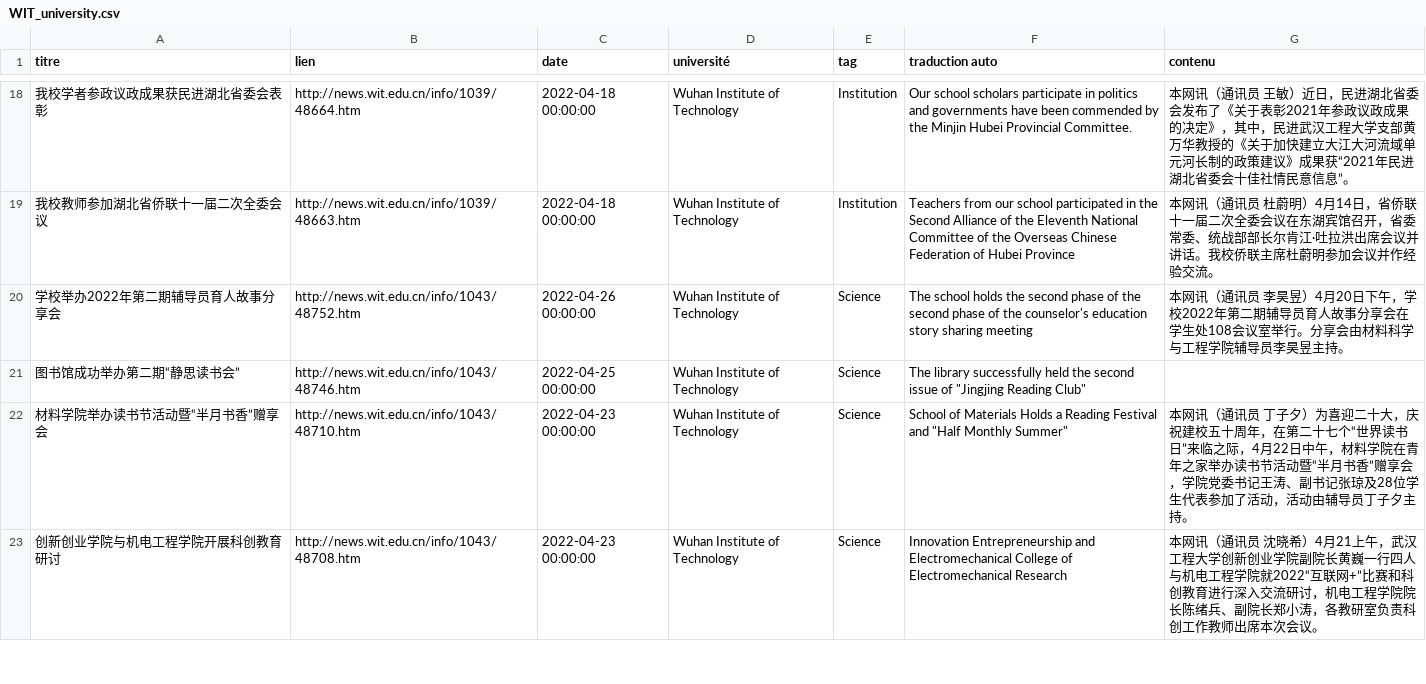
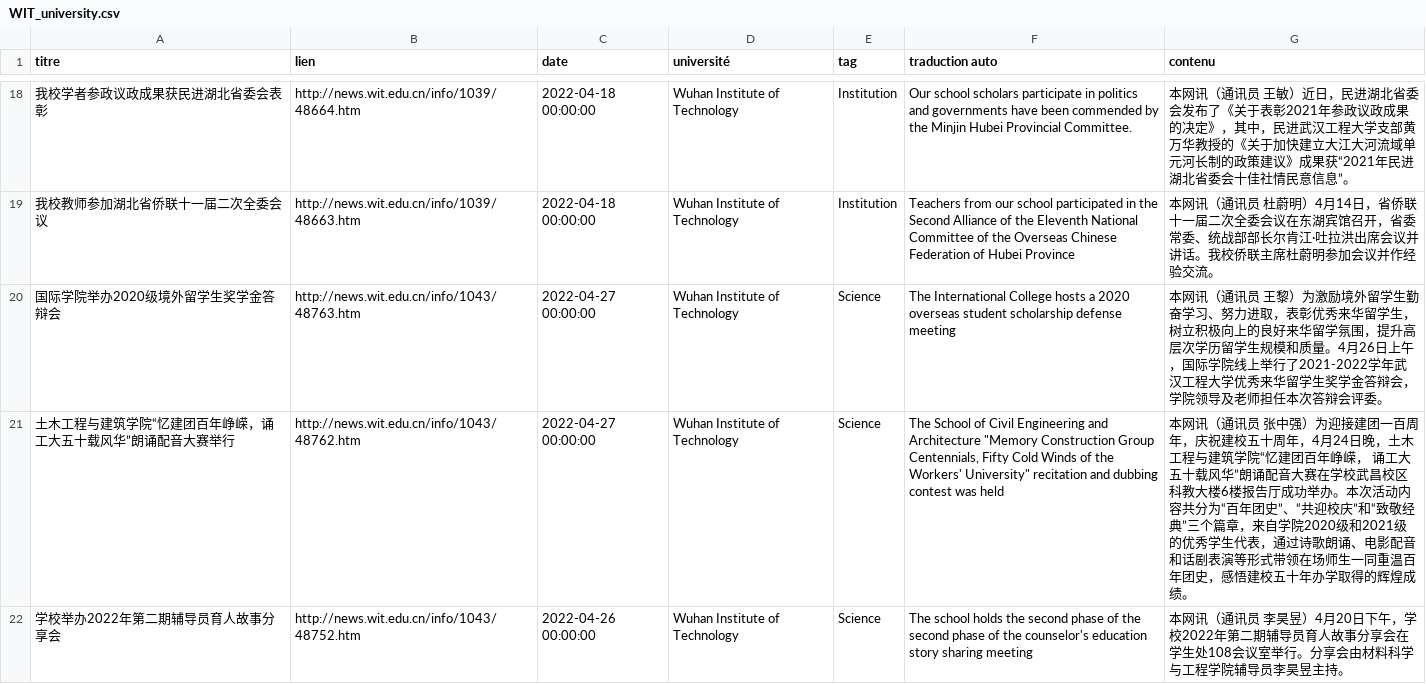
Before and after one commit to kudoeil/Hubei_universities_veille, a CSV file: universities/WIT_university.csv, drawn as a sheet; only a part is shown, gaps mark what is left out; the shorter side is filled out with more unchanged rows; the diff covers the shown part only; the diff names each change by its address in the sheet, - before the commit and + after, or states it on an @@ line.

Commit message:
màj données

```diff
--- a/universities/WIT_university.csv
+++ b/universities/WIT_university.csv
+row 20: 国际学院举办2020级境外留学生奖学金答辩会 | http://news.wit.edu.cn/info/1043/48763.htm | 2022-04-27 00:00:00 | Wuhan Institute of Technology | Science | The International College hosts a 2020 overseas student scholarship defense meeting | 本网讯（通讯员 王黎）为激励境外留学生勤奋学习、努力进取，表彰优秀来华留学生，树立积极向上的良好来华留学氛围，提升高层次学历留学生规模和质量。4月26日上午，国际学院线上举行了2021-2022学年武汉工程大学优秀来华留学生奖学金答辩会，学院领导及老师担任本次答辩会评委。
+row 21: 土木工程与建筑学院“忆建团百年峥嵘，诵工大五十载风华”朗诵配音大赛举行 | http://news.wit.edu.cn/info/1043/48762.htm | 2022-04-27 00:00:00 | Wuhan Institute of Technology | Science | The School of Civil Engineering and Architecture "Memory Construction Group Centennials, Fifty Cold Winds of the Workers' University" recitation and dubbing contest was held | 本网讯（通讯员 张中强）为迎接建团一百周年，庆祝建校五十周年，4月24日晚，土木工程与建筑学院“忆建团百年峥嵘， 诵工大五十载风华”朗诵配音大赛在学校武昌校区科教大楼6楼报告厅成功举办。本次活动内容共分为“百年团史”、“共迎校庆”和“致敬经典”三个篇章，来自学院2020级和2021级的优秀学生代表，通过诗歌朗诵、电影配音和话剧表演等形式带领在场师生一同重温百年团史，感悟建校五十年办学取得的辉煌成绩。
```
Also changed, not shown: 2 added rows elsewhere in this file.
